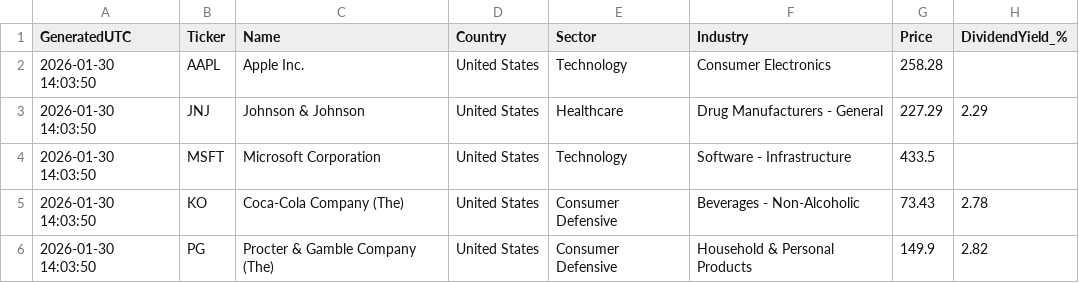
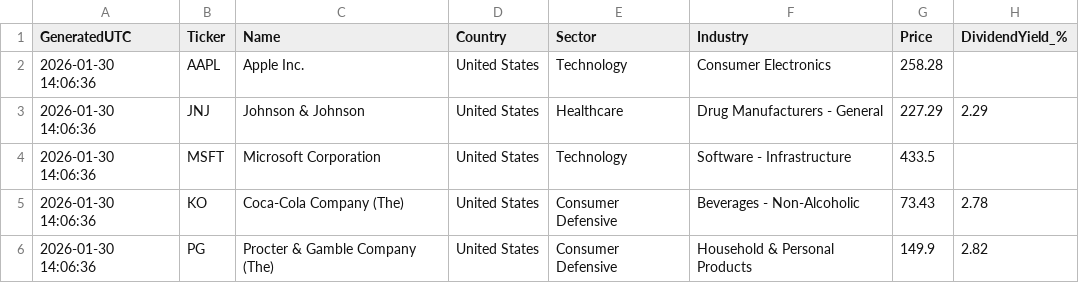
Before and after one commit to Callahan1975/dividend-screener-simple, a CSV file: data/screener_results.csv, drawn as a sheet; only a part is shown; the diff names each change by its address in the sheet, - before the commit and + after, or states it on an @@ line.

```diff
--- a/data/screener_results.csv
+++ b/data/screener_results.csv
-A2:A6 (GeneratedUTC): 2026-01-30 14:03:50
+A2:A6 (GeneratedUTC): 2026-01-30 14:06:36
```
